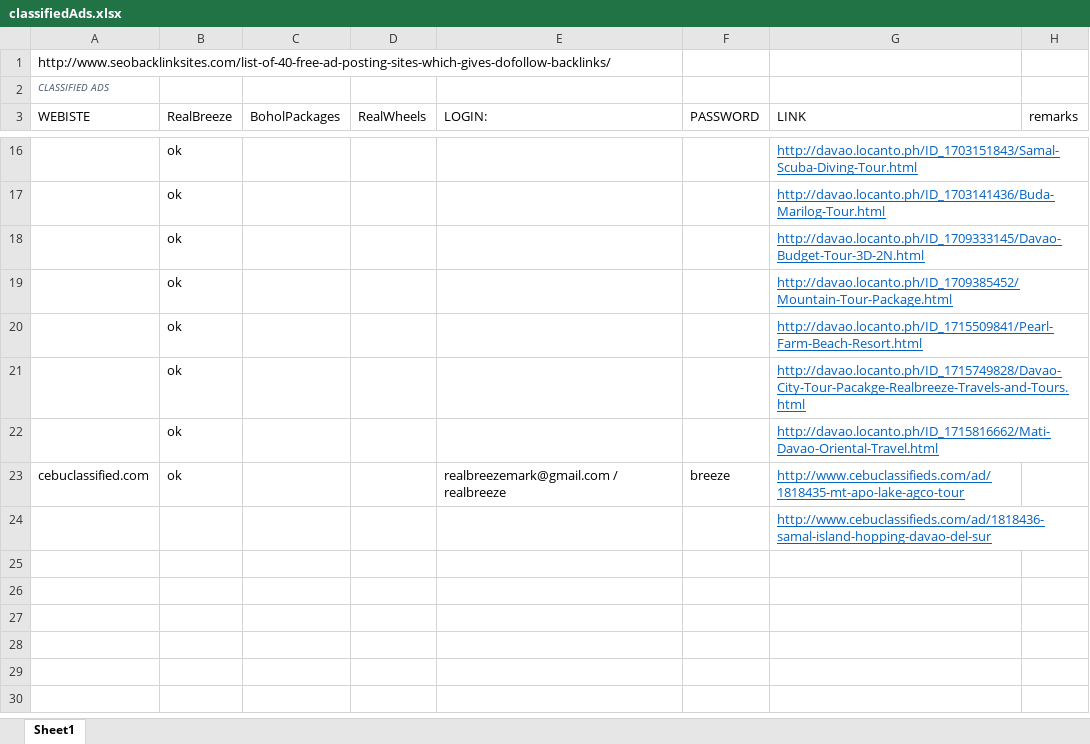
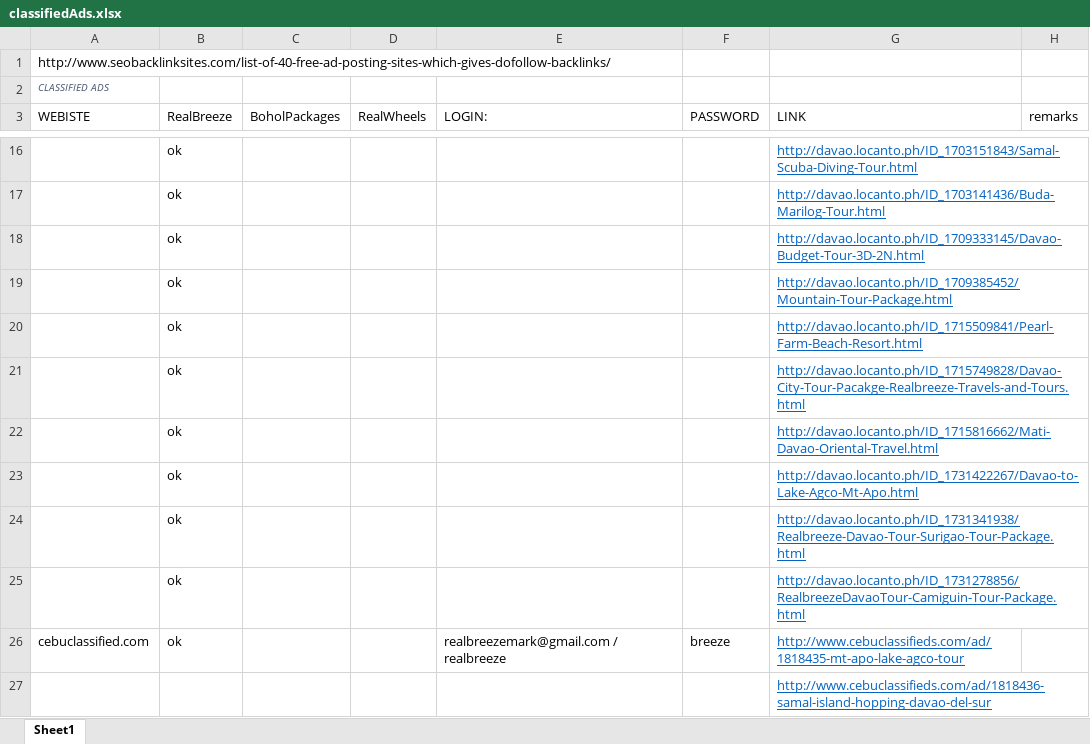
Before and after one commit to assalvatierra/SEO2017, an Excel workbook: classifiedAds.xlsx, sheet Sheet1, drawn as a sheet; only a part is shown, gaps mark what is left out; values as stored, in another font and other column widths than the file's, no borders; the diff names each change by its address in the sheet, - before the commit and + after, or states it on an @@ line.

Commit message:
New ads
3 new ads on locanto

```diff
--- a/classifiedAds.xlsx (sheet Sheet1)
+++ b/classifiedAds.xlsx (sheet Sheet1)
+row 23:  | ok |  |  |  |  | http://davao.locanto.ph/ID_1731422267/Davao-to-Lake-Agco-Mt-Apo.html
+row 24:  | ok |  |  |  |  | http://davao.locanto.ph/ID_1731341938/Realbreeze-Davao-Tour-Surigao-Tour-Package.html
+row 25:  | ok |  |  |  |  | http://davao.locanto.ph/ID_1731278856/RealbreezeDavaoTour-Camiguin-Tour-Package.html
```
